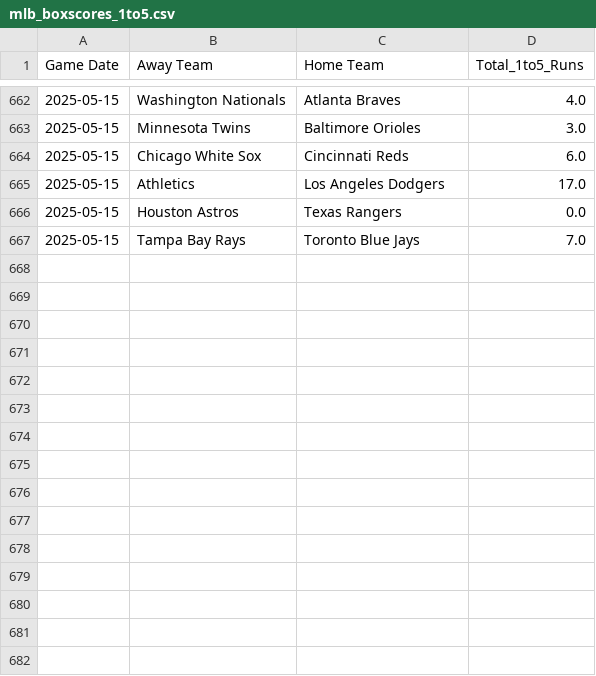
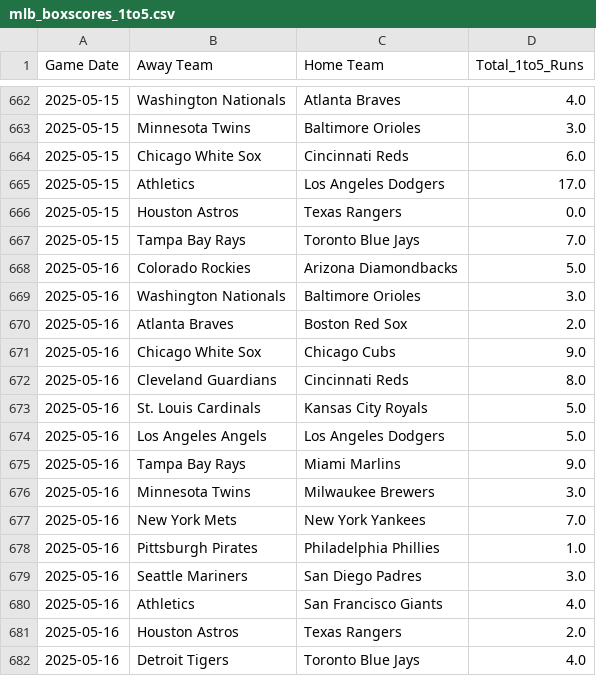
Before and after one commit to radgator13/boosted-innings-1-5, a CSV file: data/mlb_boxscores_1to5.csv, drawn as a sheet; only a part is shown, gaps mark what is left out; the diff names each change by its address in the sheet, - before the commit and + after, or states it on an @@ line.

```diff
--- a/data/mlb_boxscores_1to5.csv
+++ b/data/mlb_boxscores_1to5.csv
+row 668: 2025-05-16 | Colorado Rockies | Arizona Diamondbacks | 5.0
+row 669: 2025-05-16 | Washington Nationals | Baltimore Orioles | 3.0
+row 670: 2025-05-16 | Atlanta Braves | Boston Red Sox | 2.0
+row 671: 2025-05-16 | Chicago White Sox | Chicago Cubs | 9.0
+row 672: 2025-05-16 | Cleveland Guardians | Cincinnati Reds | 8.0
+row 673: 2025-05-16 | St. Louis Cardinals | Kansas City Royals | 5.0
+row 674: 2025-05-16 | Los Angeles Angels | Los Angeles Dodgers | 5.0
+row 675: 2025-05-16 | Tampa Bay Rays | Miami Marlins | 9.0
+row 676: 2025-05-16 | Minnesota Twins | Milwaukee Brewers | 3.0
+row 677: 2025-05-16 | New York Mets | New York Yankees | 7.0
+row 678: 2025-05-16 | Pittsburgh Pirates | Philadelphia Phillies | 1.0
+row 679: 2025-05-16 | Seattle Mariners | San Diego Padres | 3.0
+row 680: 2025-05-16 | Athletics | San Francisco Giants | 4.0
+row 681: 2025-05-16 | Houston Astros | Texas Rangers | 2.0
+row 682: 2025-05-16 | Detroit Tigers | Toronto Blue Jays | 4.0
```
Also changed, not shown: data/mlb_boxscores_full.csv, data/mlb_predictions.csv, 5 other files.
